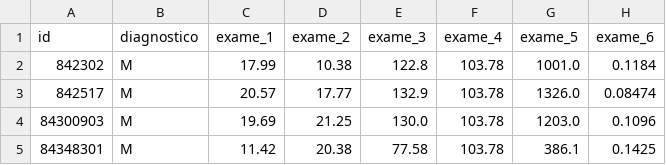
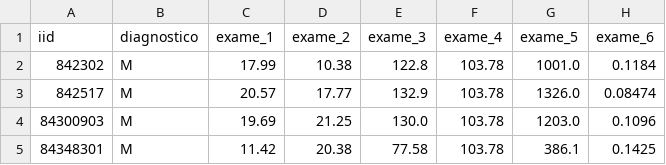
Before and after one commit to maafigueiredo/machinelearning, a CSV file: exames.csv, drawn as a sheet; only a part is shown; the diff names each change by its address in the sheet, - before the commit and + after, or states it on an @@ line.

Commit message:
Update exames.csv
mudança de enconding

```diff
--- a/exames.csv
+++ b/exames.csv
-A1: id
+A1: iid
```
